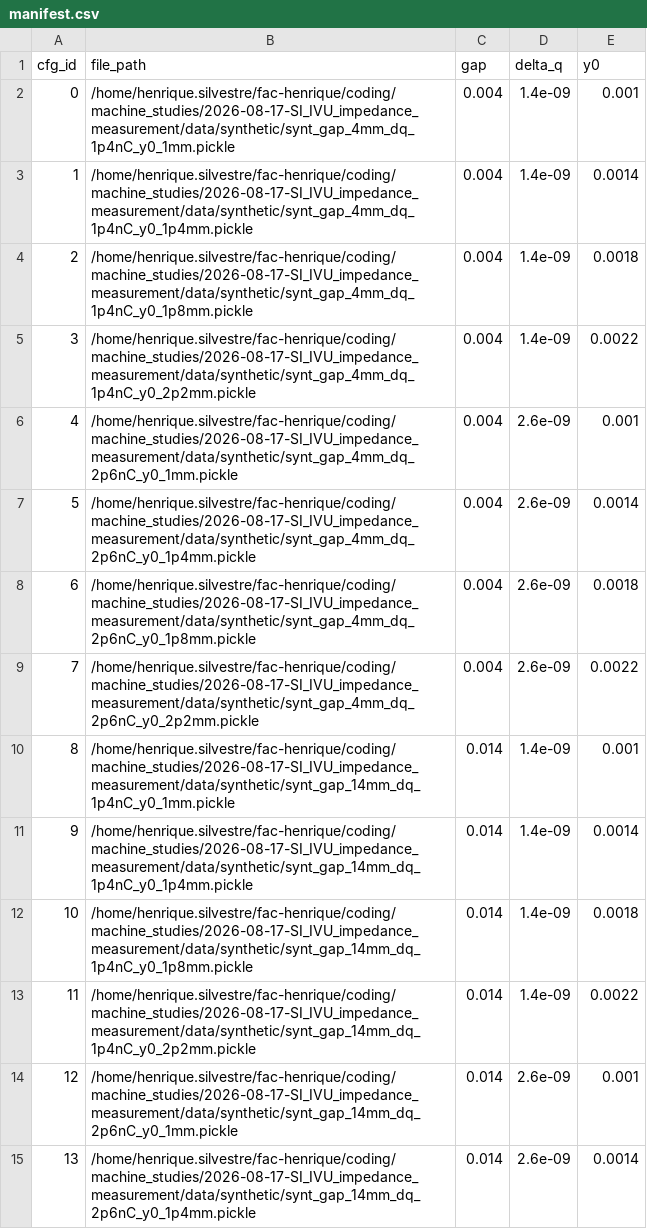
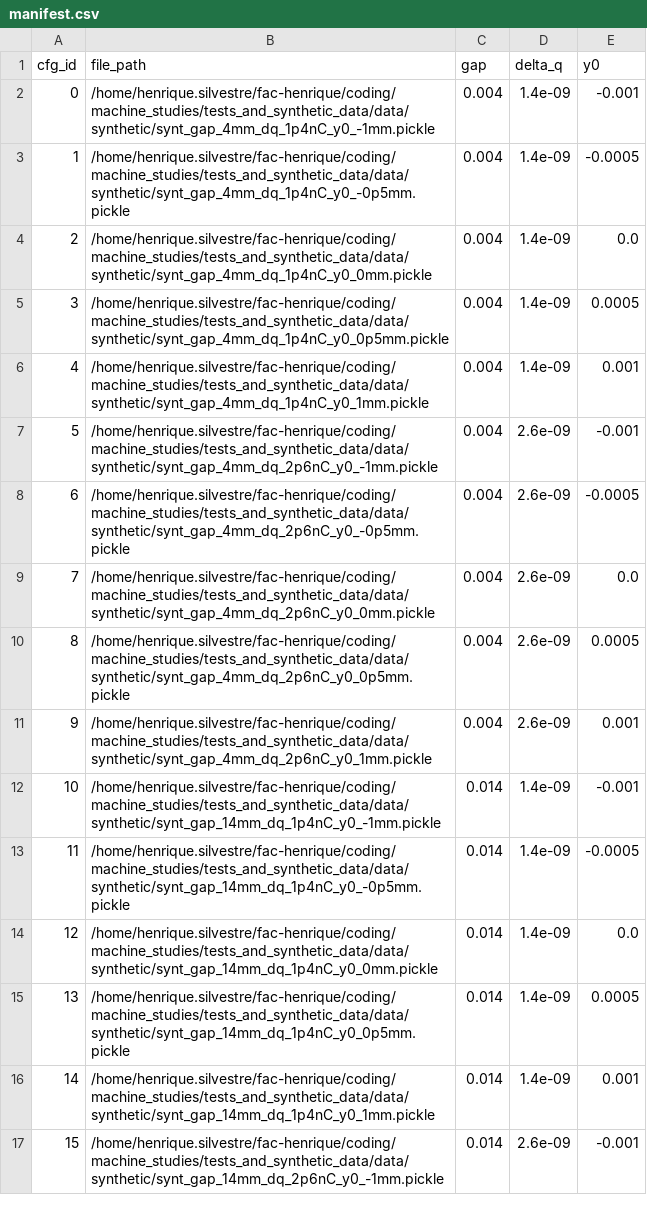
Before and after one commit to HenriqueWS11/fac-henrique, a CSV file: coding/machine_studies/tests_and_synthetic_data/data/synthetic/manifest.csv, drawn as a sheet; only a part is shown; addresses are those after the commit; the diff covers the shown part only; the diff names each change by its address in the sheet, - before the commit and + after, or states it on an @@ line.

```diff
--- a/coding/machine_studies/tests_and_synthetic_data/data/synthetic/manifest.csv
+++ b/coding/machine_studies/tests_and_synthetic_data/data/synthetic/manifest.csv
-B2 (file_path): /home/henrique.silvestre/fac-henrique/coding/machine_studies/2026-08-17-SI_IVU_impedance_measurement/data/synthetic/synt_gap_4mm_dq_1p4nC_y0_1mm.pickle
+B2 (file_path): /home/henrique.silvestre/fac-henrique/coding/machine_studies/tests_and_synthetic_data/data/synthetic/synt_gap_4mm_dq_1p4nC_y0_-1mm.pickle
-E2 (y0): 0.001
+E2 (y0): -0.001
-B3 (file_path): /home/henrique.silvestre/fac-henrique/coding/machine_studies/2026-08-17-SI_IVU_impedance_measurement/data/synthetic/synt_gap_4mm_dq_1p4nC_y0_1p4mm.pickle
+B3 (file_path): /home/henrique.silvestre/fac-henrique/coding/machine_studies/tests_and_synthetic_data/data/synthetic/synt_gap_4mm_dq_1p4nC_y0_-0p5mm.pickle
-E3 (y0): 0.0014
+E3 (y0): -0.0005
-B4 (file_path): /home/henrique.silvestre/fac-henrique/coding/machine_studies/2026-08-17-SI_IVU_impedance_measurement/data/synthetic/synt_gap_4mm_dq_1p4nC_y0_1p8mm.pickle
+B4 (file_path): /home/henrique.silvestre/fac-henrique/coding/machine_studies/tests_and_synthetic_data/data/synthetic/synt_gap_4mm_dq_1p4nC_y0_0mm.pickle
-E4 (y0): 0.0018
+E4 (y0): 0.0
-B5 (file_path): /home/henrique.silvestre/fac-henrique/coding/machine_studies/2026-08-17-SI_IVU_impedance_measurement/data/synthetic/synt_gap_4mm_dq_1p4nC_y0_2p2mm.pickle
+B5 (file_path): /home/henrique.silvestre/fac-henrique/coding/machine_studies/tests_and_synthetic_data/data/synthetic/synt_gap_4mm_dq_1p4nC_y0_0p5mm.pickle
-E5 (y0): 0.0022
+E5 (y0): 0.0005
-B6 (file_path): /home/henrique.silvestre/fac-henrique/coding/machine_studies/2026-08-17-SI_IVU_impedance_measurement/data/synthetic/synt_gap_4mm_dq_2p6nC_y0_1mm.pickle
+B6 (file_path): /home/henrique.silvestre/fac-henrique/coding/machine_studies/tests_and_synthetic_data/data/synthetic/synt_gap_4mm_dq_1p4nC_y0_1mm.pickle
-D6 (delta_q): 2.6e-09
+D6 (delta_q): 1.4e-09
-B7 (file_path): /home/henrique.silvestre/fac-henrique/coding/machine_studies/2026-08-17-SI_IVU_impedance_measurement/data/synthetic/synt_gap_4mm_dq_2p6nC_y0_1p4mm.pickle
+B7 (file_path): /home/henrique.silvestre/fac-henrique/coding/machine_studies/tests_and_synthetic_data/data/synthetic/synt_gap_4mm_dq_2p6nC_y0_-1mm.pickle
-E7 (y0): 0.0014
+E7 (y0): -0.001
-B8 (file_path): /home/henrique.silvestre/fac-henrique/coding/machine_studies/2026-08-17-SI_IVU_impedance_measurement/data/synthetic/synt_gap_4mm_dq_2p6nC_y0_1p8mm.pickle
+B8 (file_path): /home/henrique.silvestre/fac-henrique/coding/machine_studies/tests_and_synthetic_data/data/synthetic/synt_gap_4mm_dq_2p6nC_y0_-0p5mm.pickle
-E8 (y0): 0.0018
+E8 (y0): -0.0005
-B9 (file_path): /home/henrique.silvestre/fac-henrique/coding/machine_studies/2026-08-17-SI_IVU_impedance_measurement/data/synthetic/synt_gap_4mm_dq_2p6nC_y0_2p2mm.pickle
+B9 (file_path): /home/henrique.silvestre/fac-henrique/coding/machine_studies/tests_and_synthetic_data/data/synthetic/synt_gap_4mm_dq_2p6nC_y0_0mm.pickle
-E9 (y0): 0.0022
+E9 (y0): 0.0
+row 10: 8 | /home/henrique.silvestre/fac-henrique/coding/machine_studies/tests_and_synthetic_data/data/synthetic/synt_gap_4mm_dq_2p6nC_y0_0p5mm.pickle | 0.004 | 2.6e-09 | 0.0005
+row 11: 9 | /home/henrique.silvestre/fac-henrique/coding/machine_studies/tests_and_synthetic_data/data/synthetic/synt_gap_4mm_dq_2p6nC_y0_1mm.pickle | 0.004 | 2.6e-09 | 0.001
@@ column A (cfg_id) renumbered between rows 12 and 19 @@
-B12 (file_path): /home/henrique.silvestre/fac-henrique/coding/machine_studies/2026-08-17-SI_IVU_impedance_measurement/data/synthetic/synt_gap_14mm_dq_1p4nC_y0_1mm.pickle
+B12 (file_path): /home/henrique.silvestre/fac-henrique/coding/machine_studies/tests_and_synthetic_data/data/synthetic/synt_gap_14mm_dq_1p4nC_y0_-1mm.pickle
-E12 (y0): 0.001
+E12 (y0): -0.001
-B13 (file_path): /home/henrique.silvestre/fac-henrique/coding/machine_studies/2026-08-17-SI_IVU_impedance_measurement/data/synthetic/synt_gap_14mm_dq_1p4nC_y0_1p4mm.pickle
+B13 (file_path): /home/henrique.silvestre/fac-henrique/coding/machine_studies/tests_and_synthetic_data/data/synthetic/synt_gap_14mm_dq_1p4nC_y0_-0p5mm.pickle
-E13 (y0): 0.0014
+E13 (y0): -0.0005
-B14 (file_path): /home/henrique.silvestre/fac-henrique/coding/machine_studies/2026-08-17-SI_IVU_impedance_measurement/data/synthetic/synt_gap_14mm_dq_1p4nC_y0_1p8mm.pickle
+B14 (file_path): /home/henrique.silvestre/fac-henrique/coding/machine_studies/tests_and_synthetic_data/data/synthetic/synt_gap_14mm_dq_1p4nC_y0_0mm.pickle
-E14 (y0): 0.0018
+E14 (y0): 0.0
-B15 (file_path): /home/henrique.silvestre/fac-henrique/coding/machine_studies/2026-08-17-SI_IVU_impedance_measurement/data/synthetic/synt_gap_14mm_dq_1p4nC_y0_2p2mm.pickle
+B15 (file_path): /home/henrique.silvestre/fac-henrique/coding/machine_studies/tests_and_synthetic_data/data/synthetic/synt_gap_14mm_dq_1p4nC_y0_0p5mm.pickle
-E15 (y0): 0.0022
+E15 (y0): 0.0005
-B16 (file_path): /home/henrique.silvestre/fac-henrique/coding/machine_studies/2026-08-17-SI_IVU_impedance_measurement/data/synthetic/synt_gap_14mm_dq_2p6nC_y0_1mm.pickle
+B16 (file_path): /home/henrique.silvestre/fac-henrique/coding/machine_studies/tests_and_synthetic_data/data/synthetic/synt_gap_14mm_dq_1p4nC_y0_1mm.pickle
-D16 (delta_q): 2.6e-09
+D16 (delta_q): 1.4e-09
-B17 (file_path): /home/henrique.silvestre/fac-henrique/coding/machine_studies/2026-08-17-SI_IVU_impedance_measurement/data/synthetic/synt_gap_14mm_dq_2p6nC_y0_1p4mm.pickle
+B17 (file_path): /home/henrique.silvestre/fac-henrique/coding/machine_studies/tests_and_synthetic_data/data/synthetic/synt_gap_14mm_dq_2p6nC_y0_-1mm.pickle
-E17 (y0): 0.0014
+E17 (y0): -0.001
```
Also changed, not shown: 12 added rows and 4 edited cells elsewhere in this file, 32 other files.
